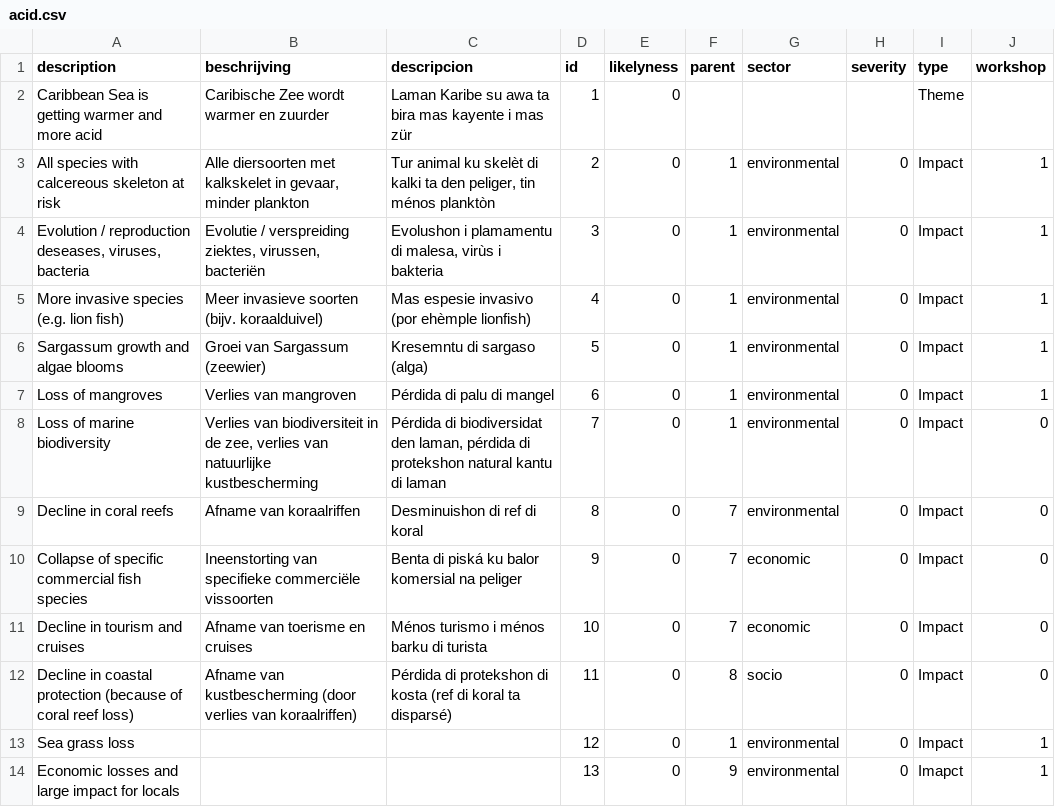
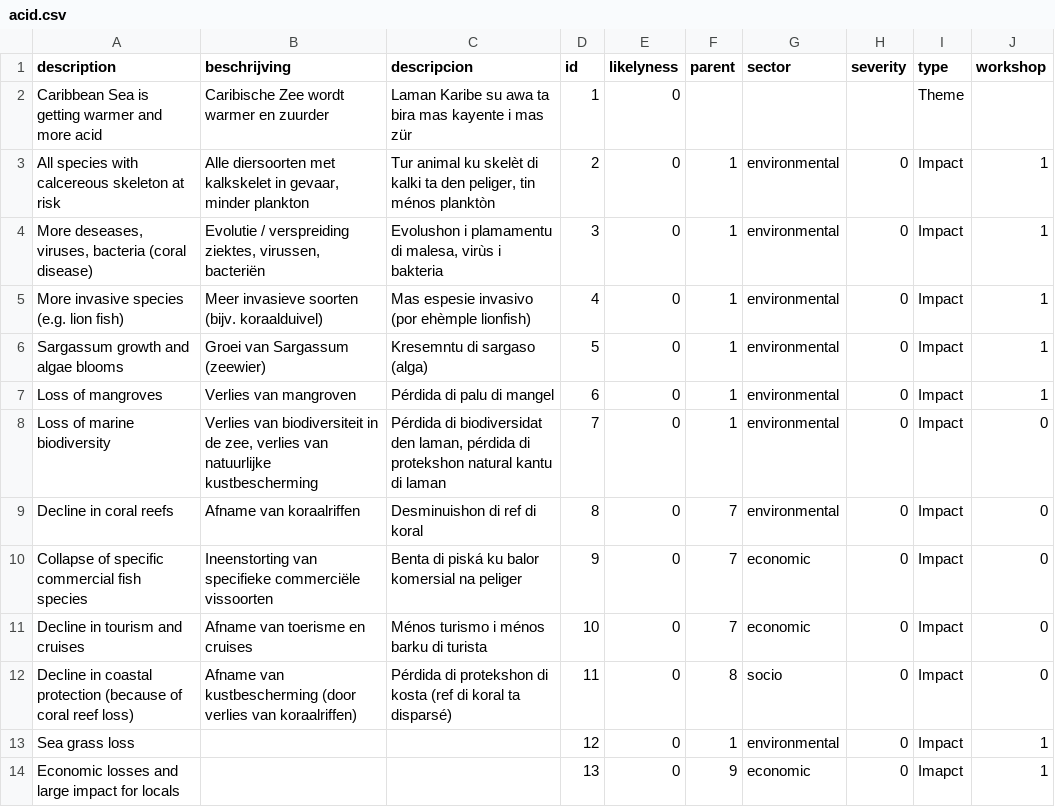
Before and after one commit to sophievanderhorst/data, a CSV file: bollentool/aruba/acid.csv, drawn as a sheet.

Commit message:
Update acid.csv

```diff
--- a/bollentool/aruba/acid.csv
+++ b/bollentool/aruba/acid.csv
@@ -3,3 +3,3 @@ Caribbean Sea is getting warmer and more acid,Caribische Zee wordt warmer en zuu
 All species with calcereous skeleton at risk,"Alle diersoorten met kalkskelet in gevaar, minder plankton","Tur animal ku skelèt di kalki ta den peliger, tin ménos planktòn",2,0,1,environmental,0,Impact,1
-"Evolution / reproduction deseases, viruses, bacteria","Evolutie / verspreiding ziektes, virussen, bacteriën","Evolushon i plamamentu di malesa, virùs i bakteria",3,0,1,environmental,0,Impact,1
+"More deseases, viruses, bacteria (coral disease)","Evolutie / verspreiding ziektes, virussen, bacteriën","Evolushon i plamamentu di malesa, virùs i bakteria",3,0,1,environmental,0,Impact,1
 More invasive species (e.g. lion fish),Meer invasieve soorten (bijv. koraalduivel),Mas espesie invasivo (por ehèmple lionfish),4,0,1,environmental,0,Impact,1
@@ -13,2 +13,2 @@ Decline in coastal protection (because of coral reef loss),Afname van kustbesche
 Sea grass loss,,,12,0,1,environmental,0,Impact,1
-Economic losses and large impact for locals,,,13,0,9,environmental,0,Imapct,1
+Economic losses and large impact for locals,,,13,0,9,economic,0,Imapct,1
```
